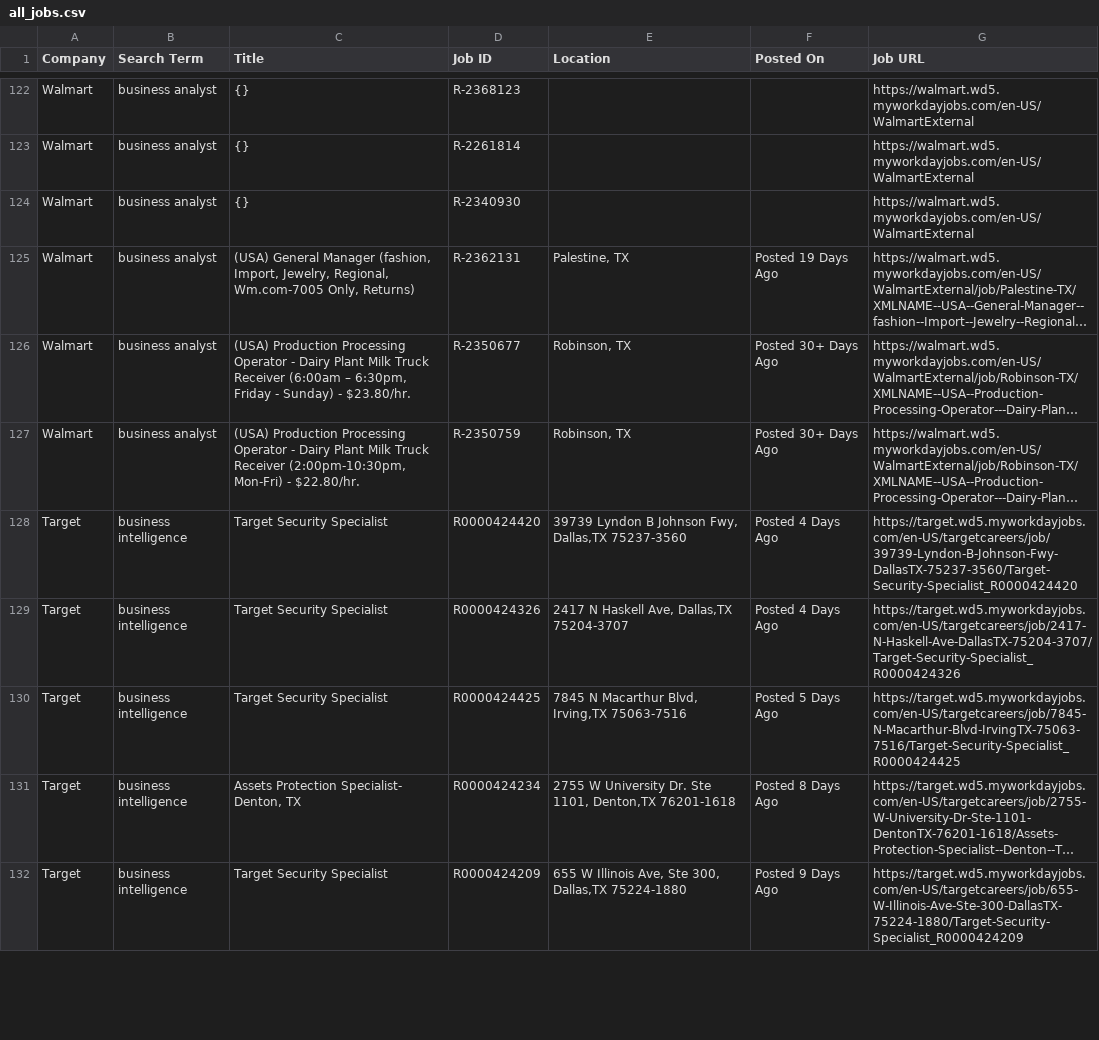
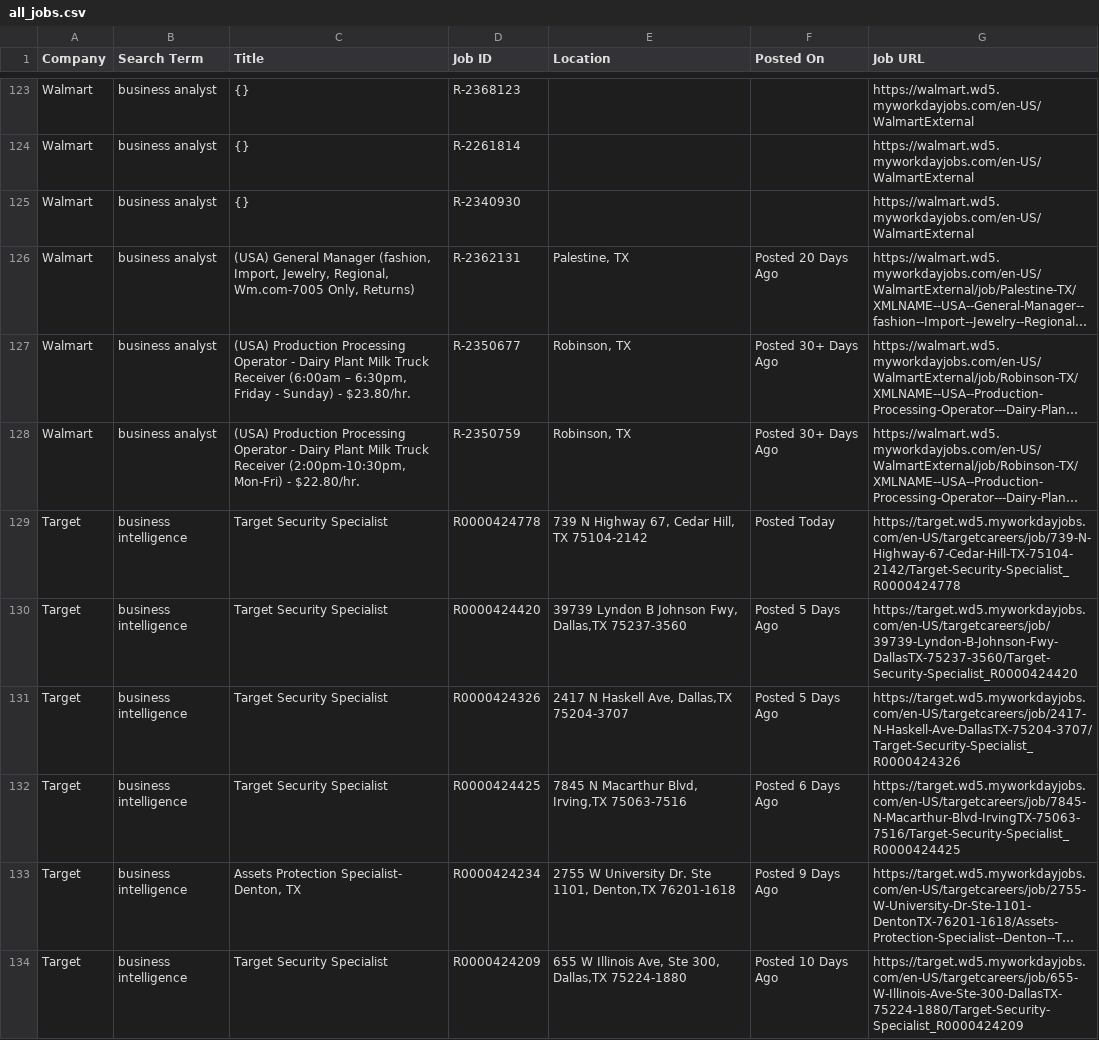
Before and after one commit to melbydick/capstone-test, a CSV file: all_jobs.csv, drawn as a sheet; only a part is shown, gaps mark what is left out; long unchanged cells end in …; addresses are those after the commit; the diff covers the shown part only; the diff names each change by its address in the sheet, - before the commit and + after, or states it on an @@ line.

```diff
--- a/all_jobs.csv
+++ b/all_jobs.csv
-F126 (Posted On): Posted 19 Days Ago
+F126 (Posted On): Posted 20 Days Ago
+row 129: Target | business intelligence | Target Security Specialist | R0000424778 | 739 N Highway 67, Cedar Hill, TX 75104-2142 | Posted Today | https://target.wd5.myworkdayjobs.com/en-US/targetcareers/job/739-N-Highway-67-Cedar-Hill-TX-75104-2142/Target-Security-Specialist_R0000424778
-F130:F131 (Posted On): Posted 4 Days Ago
+F130:F131 (Posted On): Posted 5 Days Ago
-F132 (Posted On): Posted 5 Days Ago
+F132 (Posted On): Posted 6 Days Ago
-F133 (Posted On): Posted 8 Days Ago
+F133 (Posted On): Posted 9 Days Ago
-F134 (Posted On): Posted 9 Days Ago
+F134 (Posted On): Posted 10 Days Ago
```
Also changed, not shown: 1 added row and 52 edited cells elsewhere in this file.
